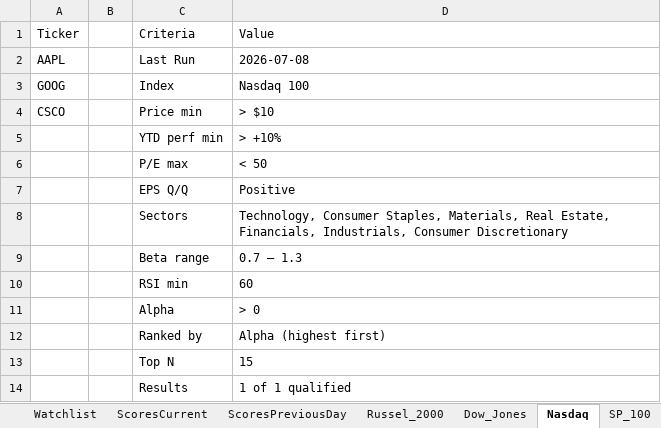
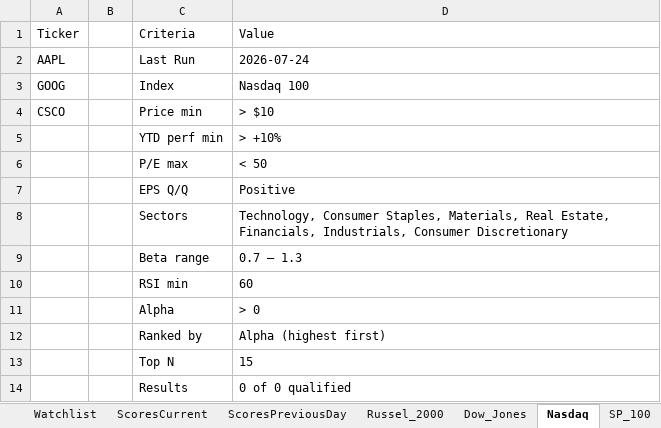
Before and after one commit to srijaipur/stocks-analytics-engine, an Excel workbook: data/stocks.xlsx, sheet Nasdaq, drawn as a sheet; values as stored, in another font and other column widths than the file's, no borders; the diff names each change by its address in the sheet, - before the commit and + after, or states it on an @@ line.

```diff
--- a/data/stocks.xlsx (sheet Nasdaq)
+++ b/data/stocks.xlsx (sheet Nasdaq)
-D2: 2026-07-08
+D2: 2026-07-24
-D14: 1 of 1 qualified
+D14: 0 of 0 qualified
```
Also changed, not shown: sheet Dow_Jones, sheet Russel_2000, 3 other files.
